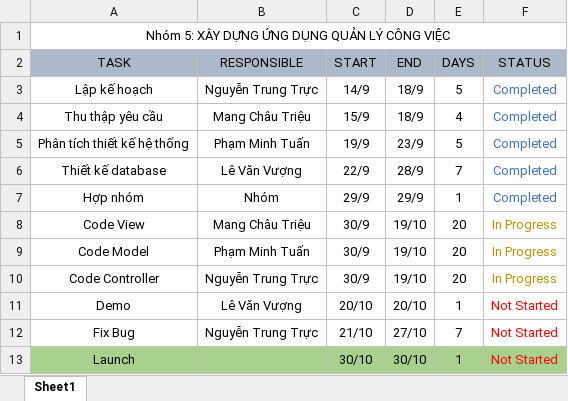
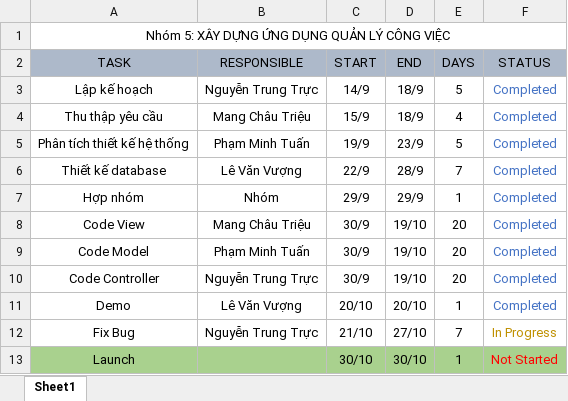
Before and after one commit to NNTruc/PTUD_Nhom5, an Excel workbook: Project_Plan.xlsx, sheet Sheet1, drawn as a sheet; values as stored, in another font and other column widths than the file's, no borders; the diff names each change by its address in the sheet, - before the commit and + after, or states it on an @@ line.

Commit message:
Ke hoach lam viec

```diff
--- a/Project_Plan.xlsx (sheet Sheet1)
+++ b/Project_Plan.xlsx (sheet Sheet1)
-F8:F10 (STATUS): In Progress
+F8:F10 (STATUS): Completed
-F8:F10 text colour: #BF9000
+F8:F10 text colour: #4472C4
-F11 (STATUS): Not Started
+F11 (STATUS): Completed
-F11 text colour: #FF0000
+F11 text colour: #4472C4
-F12 (STATUS): Not Started
+F12 (STATUS): In Progress
-F12 text colour: #FF0000
+F12 text colour: #BF9000
```
